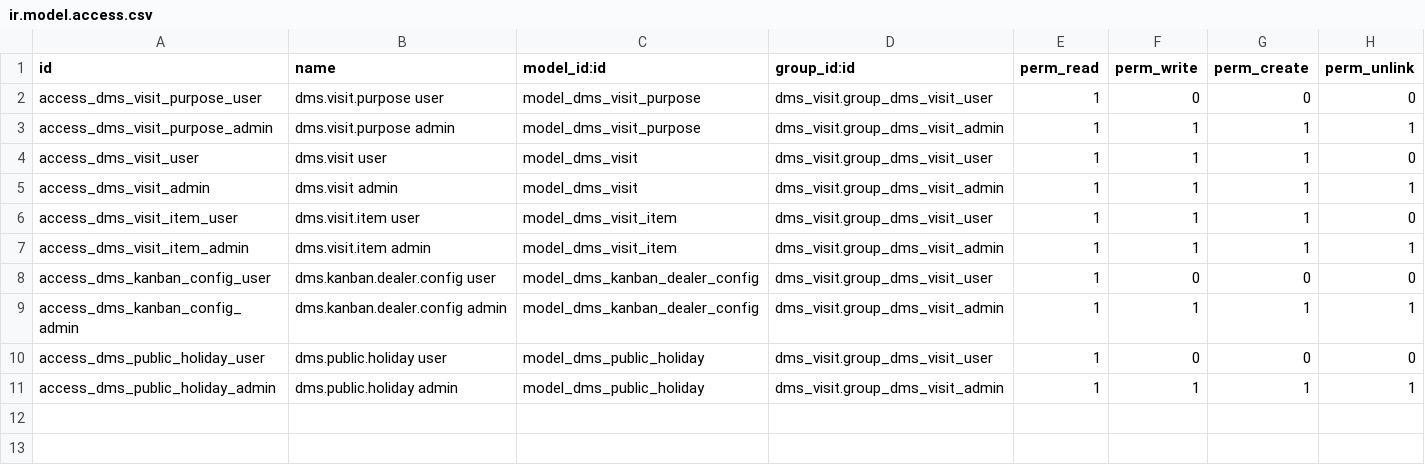
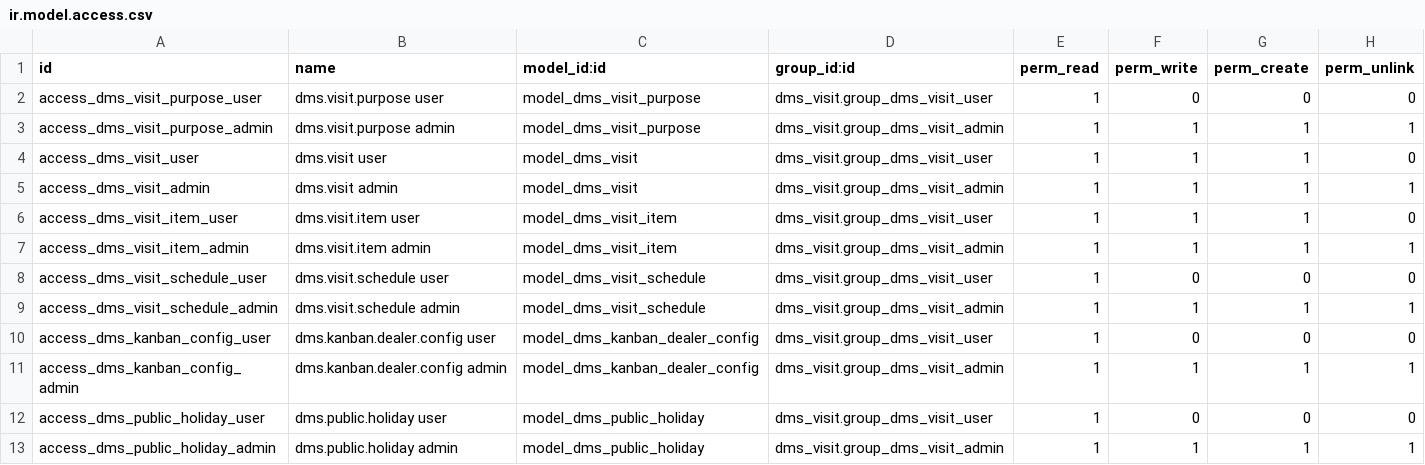
Before and after one commit to AudiChang-hub/DMIS, a CSV file: addons/dms_visit/security/ir.model.access.csv, drawn as a sheet.

Commit message:
重構(dms_visit): 以 dms.visit.schedule One2many 取代單一勾選設定，支援多組不同目的的週期排程

```diff
--- a/addons/dms_visit/security/ir.model.access.csv
+++ b/addons/dms_visit/security/ir.model.access.csv
@@ -7,2 +7,4 @@ access_dms_visit_item_user,dms.visit.item user,model_dms_visit_item,dms_visit.gr
 access_dms_visit_item_admin,dms.visit.item admin,model_dms_visit_item,dms_visit.group_dms_visit_admin,1,1,1,1
+access_dms_visit_schedule_user,dms.visit.schedule user,model_dms_visit_schedule,dms_visit.group_dms_visit_user,1,0,0,0
+access_dms_visit_schedule_admin,dms.visit.schedule admin,model_dms_visit_schedule,dms_visit.group_dms_visit_admin,1,1,1,1
 access_dms_kanban_config_user,dms.kanban.dealer.config user,model_dms_kanban_dealer_config,dms_visit.group_dms_visit_user,1,0,0,0
```
Also changed, not shown: 5 other files.
